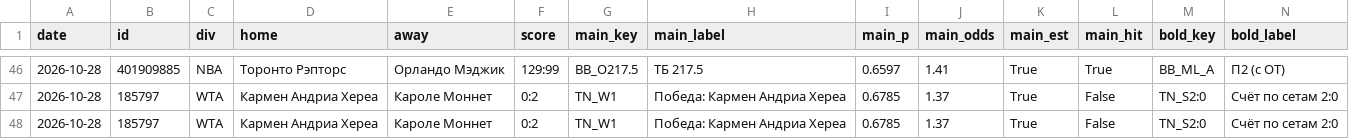
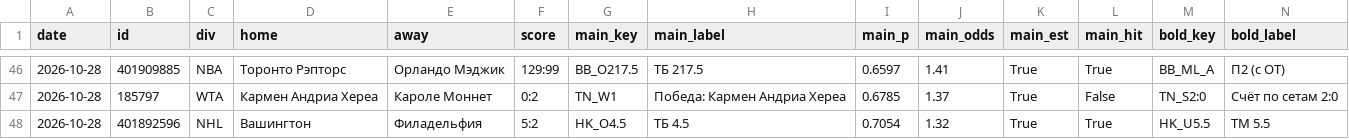
Before and after one commit to horoooos/betbot, a CSV file: data/results.csv, drawn as a sheet; only a part is shown, gaps mark what is left out; removed rows and columns are numbered as before the commit, all else as after; rows hold the shown columns only; the diff names each change by its address in the sheet, - before the commit and + after, or states it on an @@ line.

```diff
--- a/data/results.csv
+++ b/data/results.csv
-row 48: 2026-10-28 | 185797 | WTA | Кармен Андриа Хереа | Кароле Моннет | 0:2 | TN_W1 | Победа: Кармен Андриа Хереа | 0.6785 | 1.37 | True | False | TN_S2:0 | Счёт по сетам 2:0
+row 48: 2026-10-28 | 401892596 | NHL | Вашингтон | Филадельфия | 5:2 | HK_O4.5 | ТБ 4.5 | 0.7054 | 1.32 | True | True | HK_U5.5 | ТМ 5.5
```
Also changed, not shown: 2 other files.
